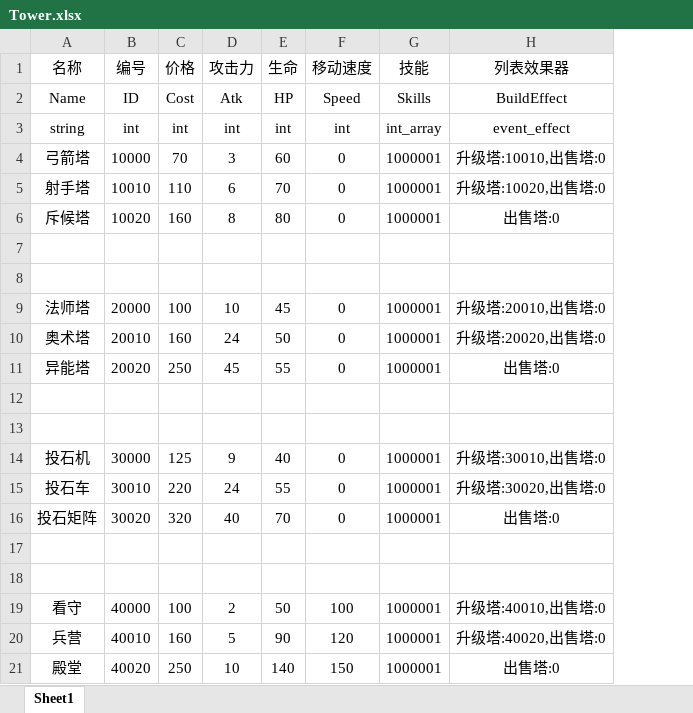
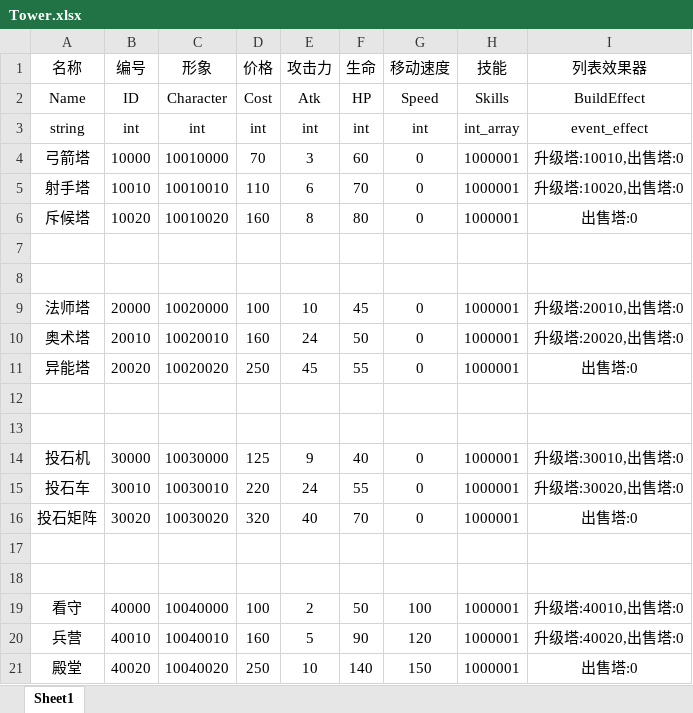
Before and after one commit to liujin-max/NoobTD, an Excel workbook: Tables/Tower.xlsx, sheet Sheet1, drawn as a sheet; values as stored, in another font and other column widths than the file's, no borders; the diff names each change by its address in the sheet, - before the commit and + after, or states it on an @@ line.

```diff
--- a/Tables/Tower.xlsx (sheet Sheet1)
+++ b/Tables/Tower.xlsx (sheet Sheet1)
+column C (形象), rows 2-21: Character | int | 10010000 | 10010010 | 10010020 |  |  | 10020000 | 10020010 | 10020020 |  |  | 10030000 | 10030010 | 10030020 |  |  | 10040000 | 10040010 | 10040020
```
Also changed, not shown: Tables/Monster.xlsx, 8 other files.
